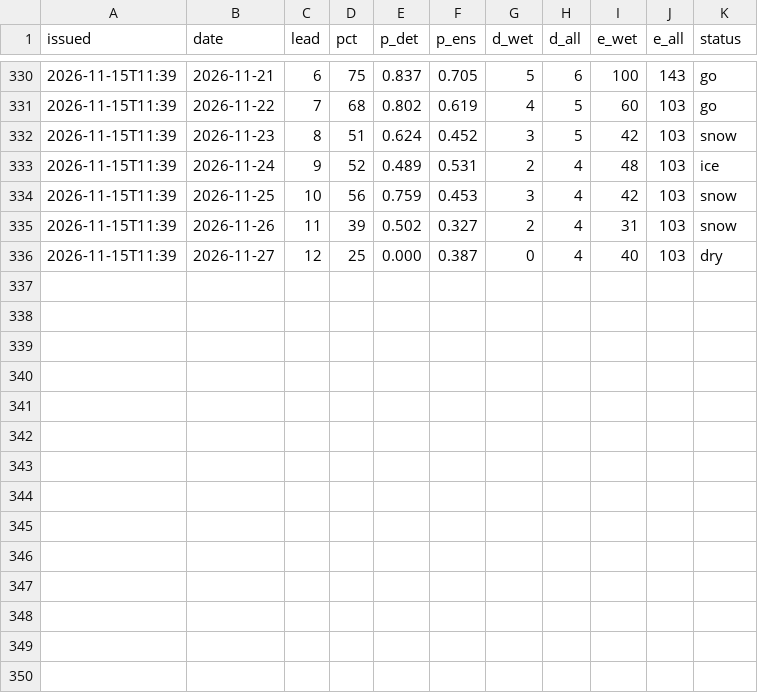
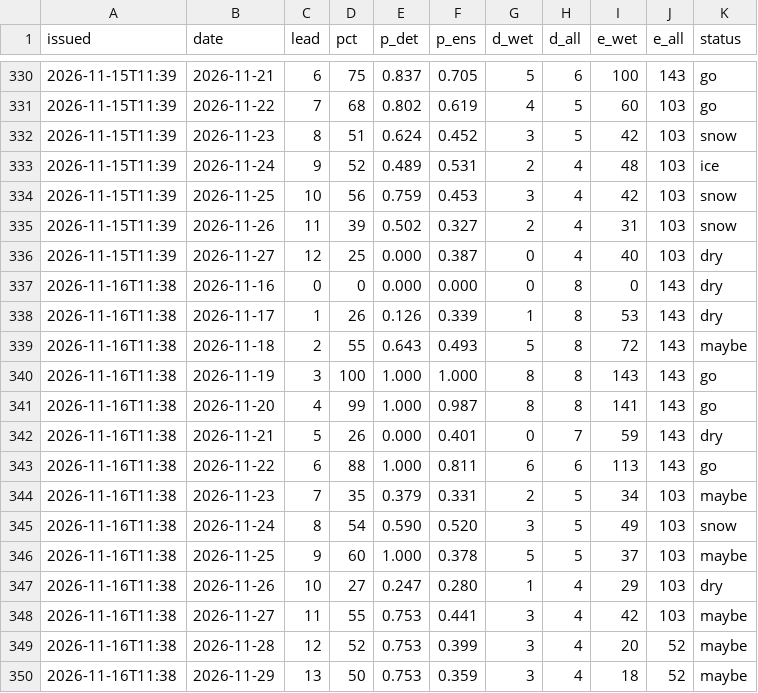
Before and after one commit to kilfaaa/drift, a CSV file: data/forecast_log.csv, drawn as a sheet; only a part is shown, gaps mark what is left out.

```diff
--- a/data/forecast_log.csv
+++ b/data/forecast_log.csv
@@ -336 +336,15 @@ issued,date,lead,pct,p_det,p_ens,d_wet,d_all,e_wet,e_all,status
 2026-11-15T11:39,2026-11-27,12,25,0.000,0.387,0,4,40,103,dry
+2026-11-16T11:38,2026-11-16,0,0,0.000,0.000,0,8,0,143,dry
+2026-11-16T11:38,2026-11-17,1,26,0.126,0.339,1,8,53,143,dry
+2026-11-16T11:38,2026-11-18,2,55,0.643,0.493,5,8,72,143,maybe
+2026-11-16T11:38,2026-11-19,3,100,1.000,1.000,8,8,143,143,go
+2026-11-16T11:38,2026-11-20,4,99,1.000,0.987,8,8,141,143,go
+2026-11-16T11:38,2026-11-21,5,26,0.000,0.401,0,7,59,143,dry
+2026-11-16T11:38,2026-11-22,6,88,1.000,0.811,6,6,113,143,go
+2026-11-16T11:38,2026-11-23,7,35,0.379,0.331,2,5,34,103,maybe
+2026-11-16T11:38,2026-11-24,8,54,0.590,0.520,3,5,49,103,snow
+2026-11-16T11:38,2026-11-25,9,60,1.000,0.378,5,5,37,103,maybe
+2026-11-16T11:38,2026-11-26,10,27,0.247,0.280,1,4,29,103,dry
+2026-11-16T11:38,2026-11-27,11,55,0.753,0.441,3,4,42,103,maybe
+2026-11-16T11:38,2026-11-28,12,52,0.753,0.399,3,4,20,52,maybe
+2026-11-16T11:38,2026-11-29,13,50,0.753,0.359,3,4,18,52,maybe
```
Also changed, not shown: data/forecast_log_krasnaya.csv, data/forecast_log_mega.csv, 7 other files.
